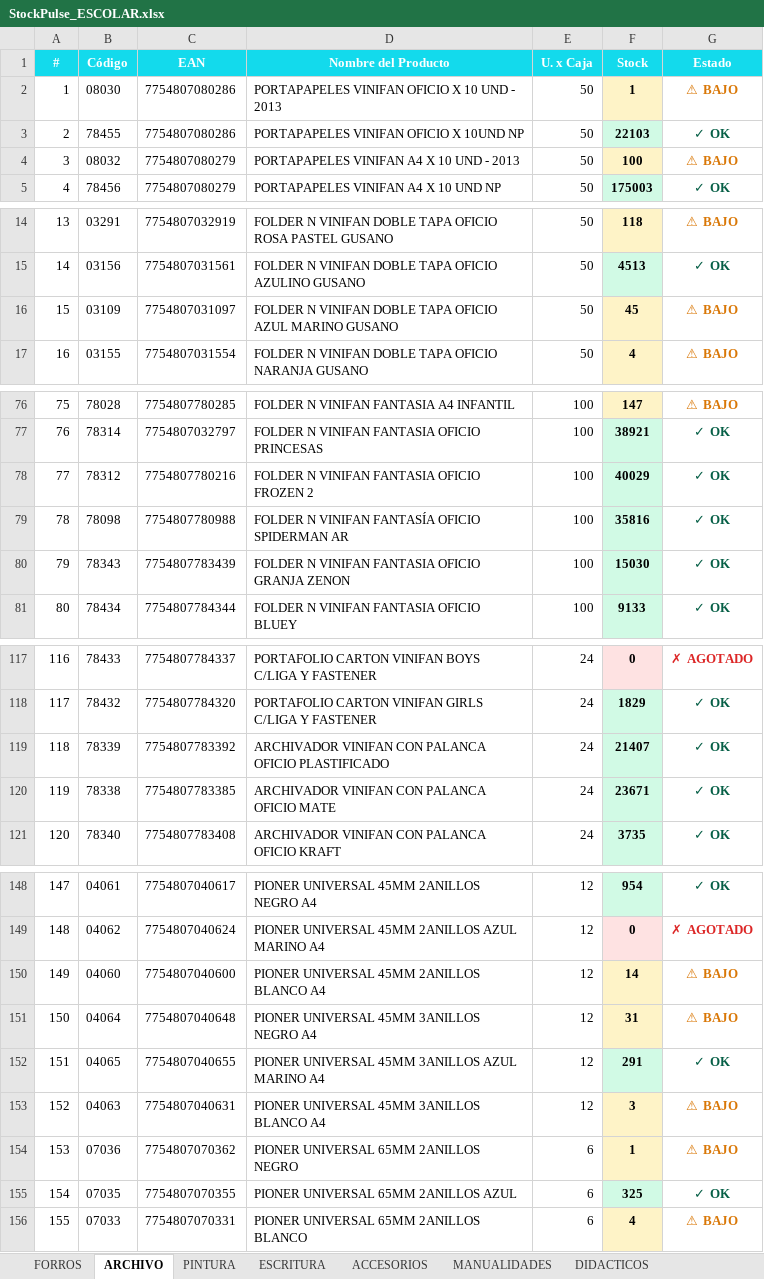
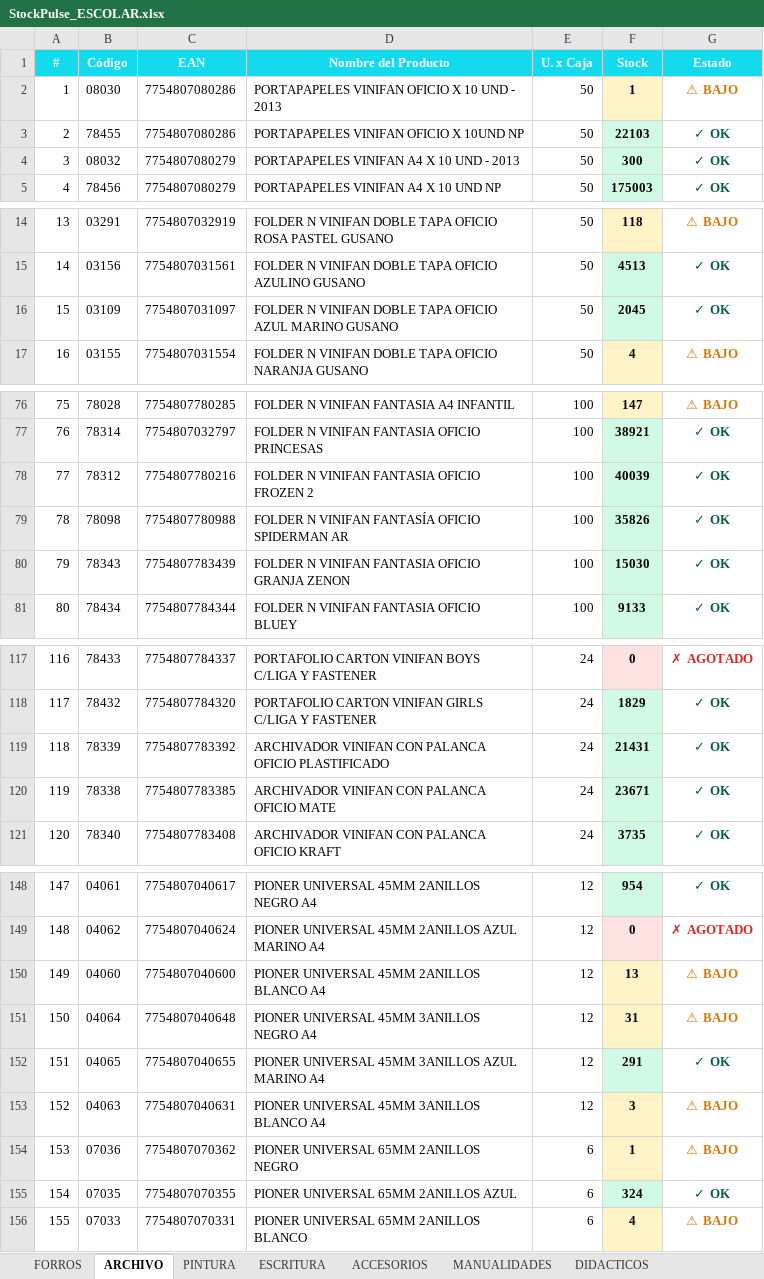
Before and after one commit to CarlosCus1/Stock_Reporter, an Excel workbook: reports/StockPulse_ESCOLAR.xlsx, sheet ARCHIVO, drawn as a sheet; only a part is shown, gaps mark what is left out; values as stored, in another font and other column widths than the file's, no borders; the diff covers the shown part only; the diff names each change by its address in the sheet, - before the commit and + after, or states it on an @@ line.

```diff
--- a/reports/StockPulse_ESCOLAR.xlsx (sheet ARCHIVO)
+++ b/reports/StockPulse_ESCOLAR.xlsx (sheet ARCHIVO)
-F4 (Stock): 100
+F4 (Stock): 300
-F4 fill: #FEF3C7
+F4 fill: #D1FAE5
-G4 (Estado): ⚠ BAJO
+G4 (Estado): ✓ OK
-G4 text colour: #D97706
+G4 text colour: #065F46
-F16 (Stock): 45
+F16 (Stock): 2045
-F16 fill: #FEF3C7
+F16 fill: #D1FAE5
-G16 (Estado): ⚠ BAJO
+G16 (Estado): ✓ OK
-G16 text colour: #D97706
+G16 text colour: #065F46
-F78 (Stock): 40029
+F78 (Stock): 40039
-F79 (Stock): 35816
+F79 (Stock): 35826
-F119 (Stock): 21407
+F119 (Stock): 21431
-F150 (Stock): 14
+F150 (Stock): 13
-F155 (Stock): 325
+F155 (Stock): 324
```
Also changed, not shown: 3 edited cells elsewhere in this sheet, sheet ACCESORIOS, sheet PINTURA, sheet PEGAMENTOS, sheet ESCRITURA, sheet FORROS, sheet METALICA, reports/StockPulse_PELOTAS.xlsx, reports/StockPulse_REPRESENTADAS.xlsx, 1 other file.
